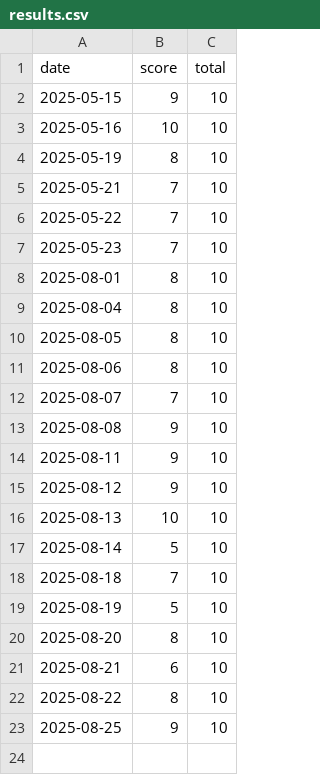
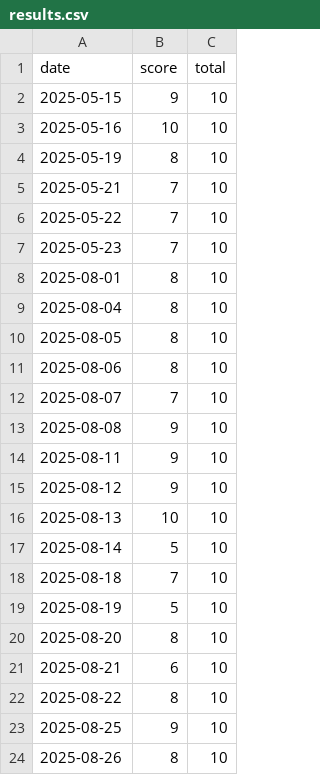
Before and after one commit to BredeFK/hvordan-gikk-quizen, a CSV file: public/results.csv, drawn as a sheet.

Commit message:
Update results.csv

```diff
--- a/public/results.csv
+++ b/public/results.csv
@@ -23 +23,2 @@ date,score,total
 2025-08-25,9,10
+2025-08-26,8,10
```
